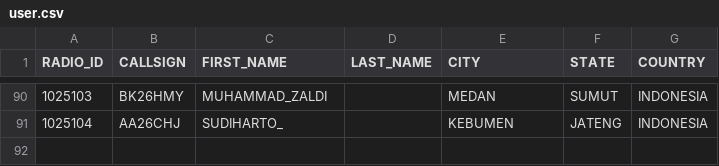
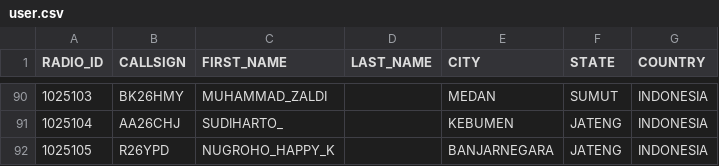
Before and after one commit to tombolptt/KT25ARI, a CSV file: user.csv, drawn as a sheet; only a part is shown, gaps mark what is left out.

Commit message:
Update user.csv

```diff
--- a/user.csv
+++ b/user.csv
@@ -91 +91,2 @@ RADIO_ID,CALLSIGN,FIRST_NAME,LAST_NAME,CITY,STATE,COUNTRY
 1025104,AA26CHJ,SUDIHARTO_,,KEBUMEN,JATENG,INDONESIA
+1025105,R26YPD,NUGROHO_HAPPY_K,,BANJARNEGARA,JATENG,INDONESIA
```
